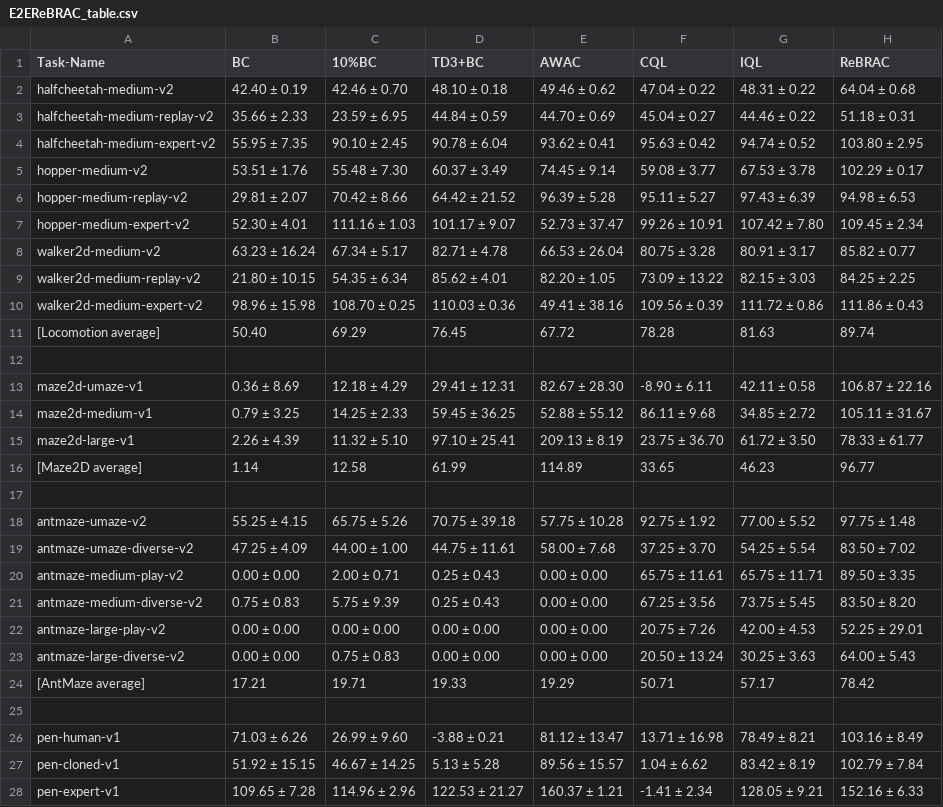
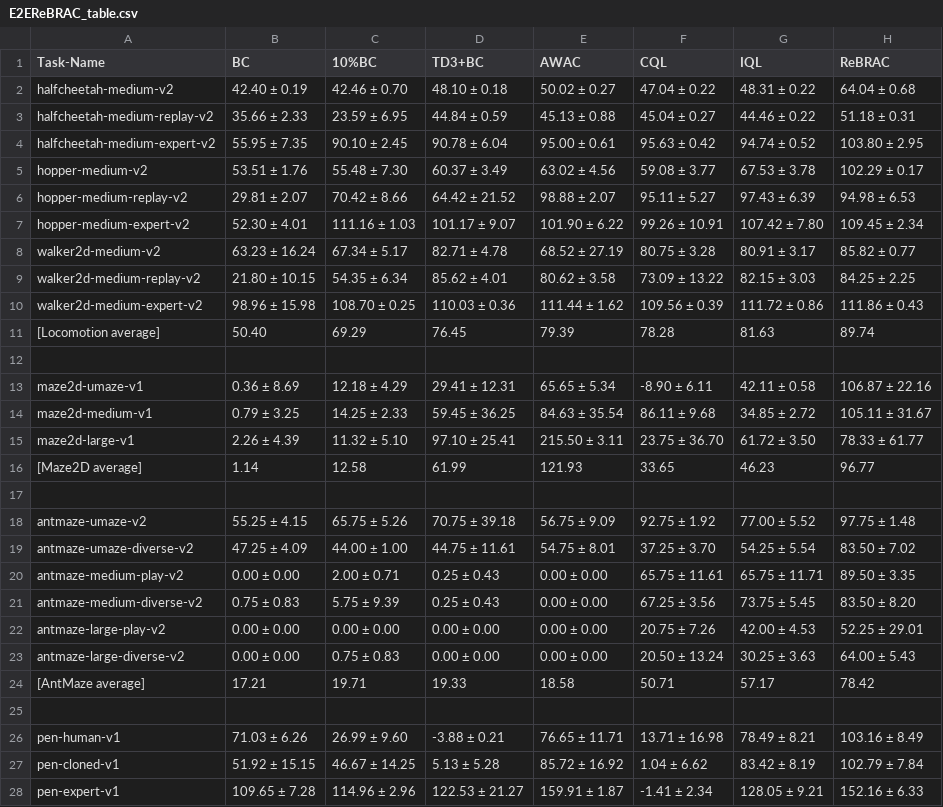
Before and after one commit to JoshuaLee0816/E2ERL_ReBRAC_submit, a CSV file: results_analyze/1_paper_table/outputs/E2EReBRAC_table.csv, drawn as a sheet; only a part is shown; the diff covers the shown part only; the diff names each change by its address in the sheet, - before the commit and + after, or states it on an @@ line.

Commit message:
Add results_analyze with 3 folders, tables, q_landscape compare, and action_space landscape

```diff
--- a/results_analyze/1_paper_table/outputs/E2EReBRAC_table.csv
+++ b/results_analyze/1_paper_table/outputs/E2EReBRAC_table.csv
-E2 (AWAC): 49.46 ± 0.62
+E2 (AWAC): 50.02 ± 0.27
-E3 (AWAC): 44.70 ± 0.69
+E3 (AWAC): 45.13 ± 0.88
-E4 (AWAC): 93.62 ± 0.41
+E4 (AWAC): 95.00 ± 0.61
-E5 (AWAC): 74.45 ± 9.14
+E5 (AWAC): 63.02 ± 4.56
-E6 (AWAC): 96.39 ± 5.28
+E6 (AWAC): 98.88 ± 2.07
-E7 (AWAC): 52.73 ± 37.47
+E7 (AWAC): 101.90 ± 6.22
-E8 (AWAC): 66.53 ± 26.04
+E8 (AWAC): 68.52 ± 27.19
-E9 (AWAC): 82.20 ± 1.05
+E9 (AWAC): 80.62 ± 3.58
-E10 (AWAC): 49.41 ± 38.16
+E10 (AWAC): 111.44 ± 1.62
-E11 (AWAC): 67.72
+E11 (AWAC): 79.39
-E13 (AWAC): 82.67 ± 28.30
+E13 (AWAC): 65.65 ± 5.34
-E14 (AWAC): 52.88 ± 55.12
+E14 (AWAC): 84.63 ± 35.54
-E15 (AWAC): 209.13 ± 8.19
+E15 (AWAC): 215.50 ± 3.11
-E16 (AWAC): 114.89
+E16 (AWAC): 121.93
-E18 (AWAC): 57.75 ± 10.28
+E18 (AWAC): 56.75 ± 9.09
-E19 (AWAC): 58.00 ± 7.68
+E19 (AWAC): 54.75 ± 8.01
-E24 (AWAC): 19.29
+E24 (AWAC): 18.58
-E26 (AWAC): 81.12 ± 13.47
+E26 (AWAC): 76.65 ± 11.71
-E27 (AWAC): 89.56 ± 15.57
+E27 (AWAC): 85.72 ± 16.92
-E28 (AWAC): 160.37 ± 1.21
+E28 (AWAC): 159.91 ± 1.87
```
Also changed, not shown: 10 edited cells elsewhere in this file, 26 other files.
